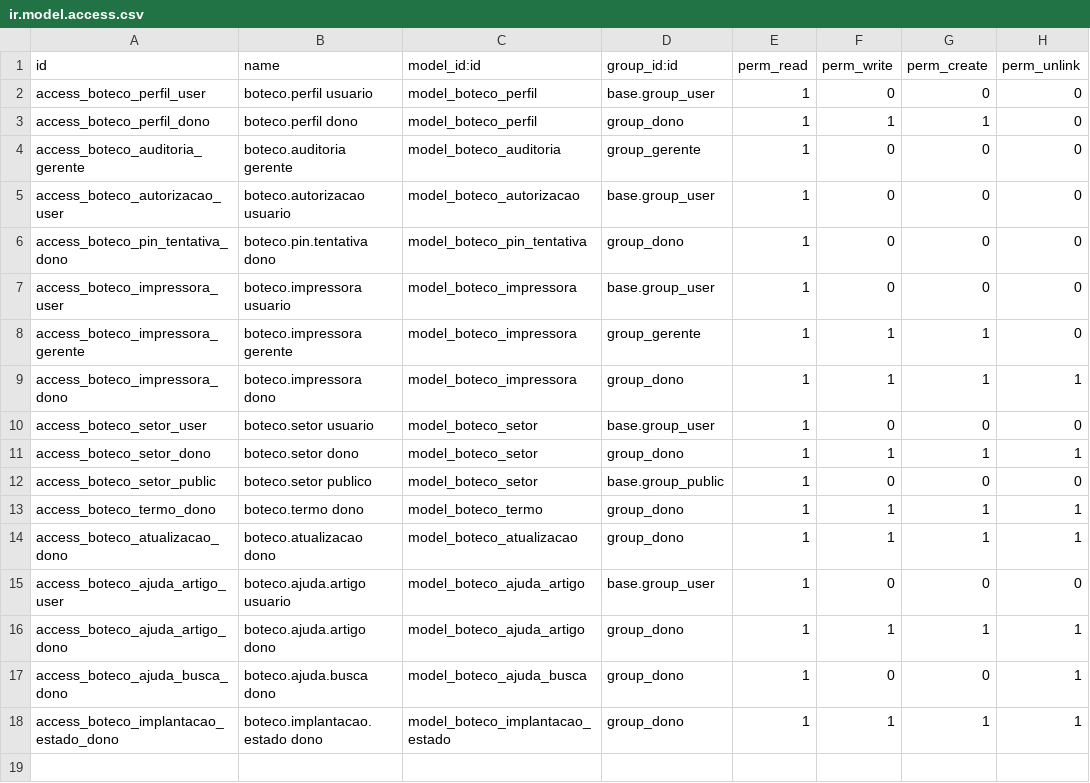
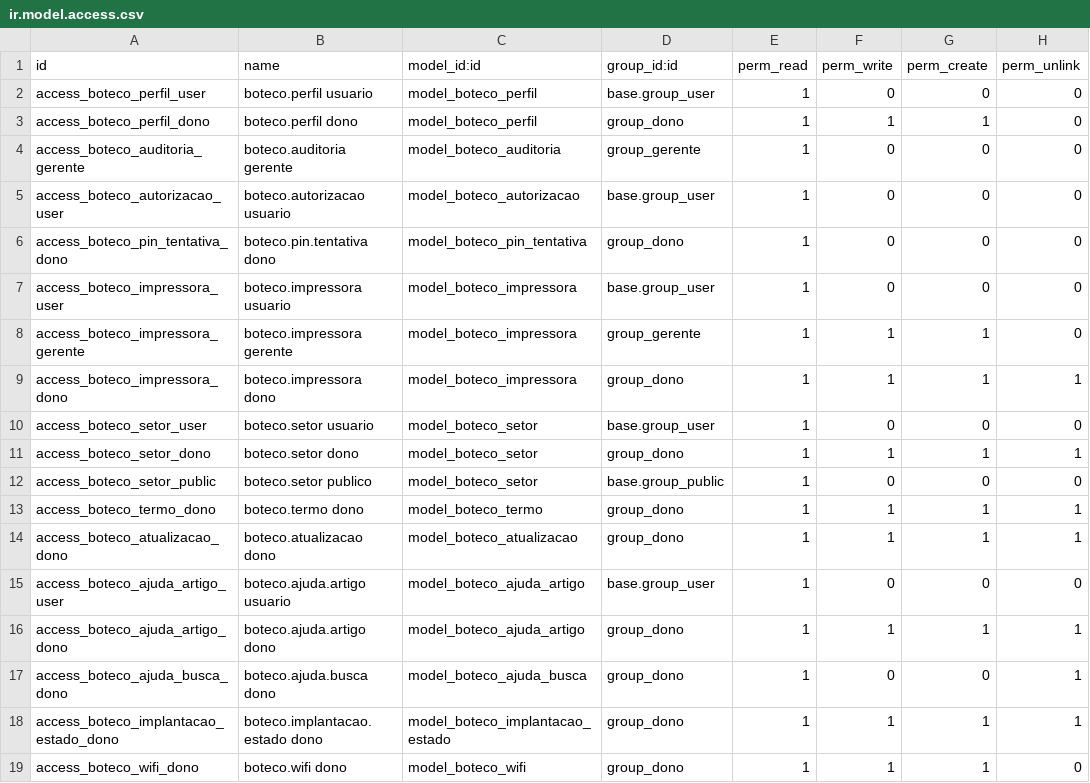
Before and after one commit to Admsmartfit/Bar5, a CSV file: addons/boteco_base/security/ir.model.access.csv, drawn as a sheet.

```diff
--- a/addons/boteco_base/security/ir.model.access.csv
+++ b/addons/boteco_base/security/ir.model.access.csv
@@ -18 +18,2 @@ access_boteco_ajuda_busca_dono,boteco.ajuda.busca dono,model_boteco_ajuda_busca,
 access_boteco_implantacao_estado_dono,boteco.implantacao.estado dono,model_boteco_implantacao_estado,group_dono,1,1,1,1
+access_boteco_wifi_dono,boteco.wifi dono,model_boteco_wifi,group_dono,1,1,1,0
```
Also changed, not shown: 18 other files.
